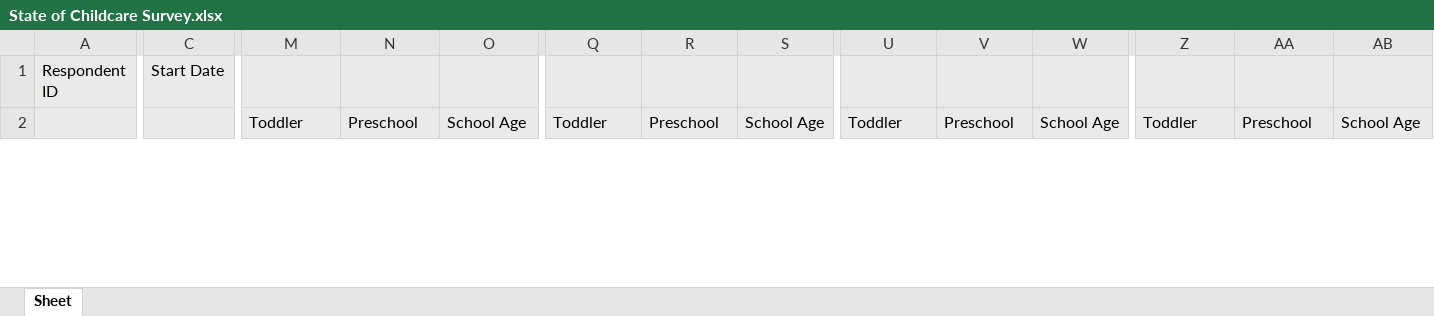
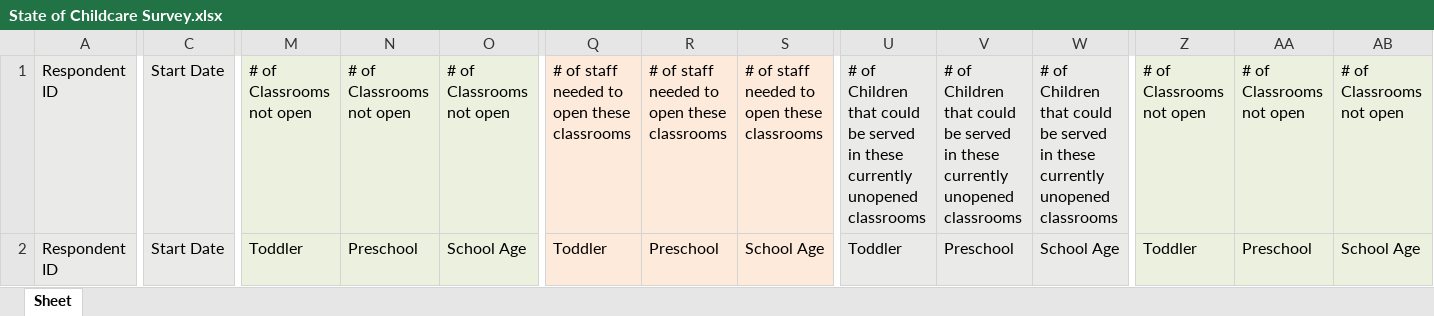
Before and after one commit to tanis2116/4CforChildren, an Excel workbook: State of Childcare Survey.xlsx, sheet Sheet, drawn as a sheet; only a part is shown, gaps mark what is left out; values as stored, in another font and other column widths than the file's, no borders; the diff covers the shown part only; the diff names each change by its address in the sheet, - before the commit and + after, or states it on an @@ line.

```diff
--- a/State of Childcare Survey.xlsx (sheet Sheet)
+++ b/State of Childcare Survey.xlsx (sheet Sheet)
-M1: (empty)
+M1: # of Classrooms not open
-N1: (empty)
+N1: # of Classrooms not open
-O1: (empty)
+O1: # of Classrooms not open
-Q1: (empty)
+Q1: # of staff needed to open these classrooms
-R1: (empty)
+R1: # of staff needed to open these classrooms
-S1: (empty)
+S1: # of staff needed to open these classrooms
-U1: (empty)
+U1: # of Children that could be served in these currently unopened classrooms
-V1: (empty)
+V1: # of Children that could be served in these currently unopened classrooms
-W1: (empty)
+W1: # of Children that could be served in these currently unopened classrooms
-Z1: (empty)
+Z1: # of Classrooms not open
-AA1: (empty)
+AA1: # of Classrooms not open
-AB1: (empty)
+AB1: # of Classrooms not open
-A2: (empty)
+A2: Respondent ID
-C2: (empty)
+C2: Start Date
```
Also changed, not shown: 73 edited cells and cell formats elsewhere in this sheet, 2 other files.
